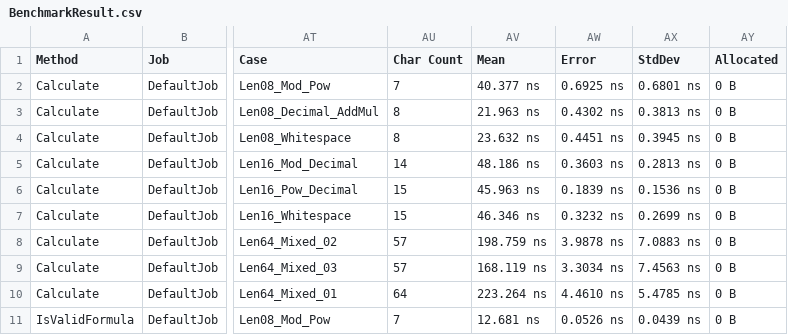
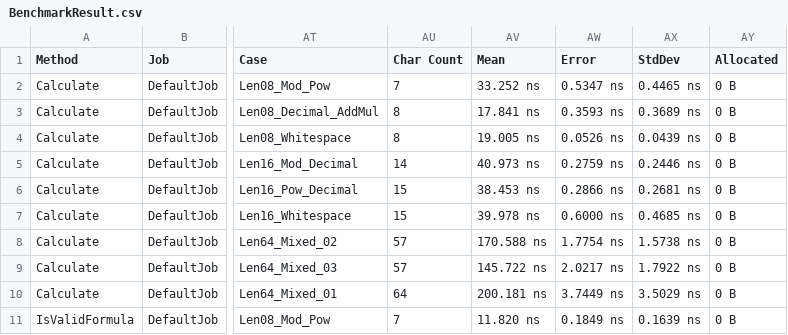
Before and after one commit to foriver4725/FormulaCalculator, a CSV file: dotnet/BenchmarkResults/BenchmarkResult.csv, drawn as a sheet; only a part is shown, gaps mark what is left out; the diff covers the shown part only; the diff names each change by its address in the sheet, - before the commit and + after, or states it on an @@ line.

```diff
--- a/dotnet/BenchmarkResults/BenchmarkResult.csv
+++ b/dotnet/BenchmarkResults/BenchmarkResult.csv
-AV2 (Mean): 40.377 ns
+AV2 (Mean): 33.252 ns
-AW2 (Error): 0.6925 ns
+AW2 (Error): 0.5347 ns
-AX2 (StdDev): 0.6801 ns
+AX2 (StdDev): 0.4465 ns
-AV3 (Mean): 21.963 ns
+AV3 (Mean): 17.841 ns
-AW3 (Error): 0.4302 ns
+AW3 (Error): 0.3593 ns
-AX3 (StdDev): 0.3813 ns
+AX3 (StdDev): 0.3689 ns
-AV4 (Mean): 23.632 ns
+AV4 (Mean): 19.005 ns
-AW4 (Error): 0.4451 ns
+AW4 (Error): 0.0526 ns
-AX4 (StdDev): 0.3945 ns
+AX4 (StdDev): 0.0439 ns
-AV5 (Mean): 48.186 ns
+AV5 (Mean): 40.973 ns
-AW5 (Error): 0.3603 ns
+AW5 (Error): 0.2759 ns
-AX5 (StdDev): 0.2813 ns
+AX5 (StdDev): 0.2446 ns
-AV6 (Mean): 45.963 ns
+AV6 (Mean): 38.453 ns
-AW6 (Error): 0.1839 ns
+AW6 (Error): 0.2866 ns
-AX6 (StdDev): 0.1536 ns
+AX6 (StdDev): 0.2681 ns
-AV7 (Mean): 46.346 ns
+AV7 (Mean): 39.978 ns
-AW7 (Error): 0.3232 ns
+AW7 (Error): 0.6000 ns
-AX7 (StdDev): 0.2699 ns
+AX7 (StdDev): 0.4685 ns
-AV8 (Mean): 198.759 ns
+AV8 (Mean): 170.588 ns
-AW8 (Error): 3.9878 ns
+AW8 (Error): 1.7754 ns
-AX8 (StdDev): 7.0883 ns
+AX8 (StdDev): 1.5738 ns
-AV9 (Mean): 168.119 ns
+AV9 (Mean): 145.722 ns
-AW9 (Error): 3.3034 ns
+AW9 (Error): 2.0217 ns
-AX9 (StdDev): 7.4563 ns
+AX9 (StdDev): 1.7922 ns
-AV10 (Mean): 223.264 ns
+AV10 (Mean): 200.181 ns
-AW10 (Error): 4.4610 ns
+AW10 (Error): 3.7449 ns
-AX10 (StdDev): 5.4785 ns
+AX10 (StdDev): 3.5029 ns
-AV11 (Mean): 12.681 ns
+AV11 (Mean): 11.820 ns
-AW11 (Error): 0.0526 ns
+AW11 (Error): 0.1849 ns
-AX11 (StdDev): 0.0439 ns
+AX11 (StdDev): 0.1639 ns
```
Also changed, not shown: 51 edited cells elsewhere in this file, dotnet/BenchmarkResults/BenchmarkLibraryComparisonResult.csv, 16 other files.
